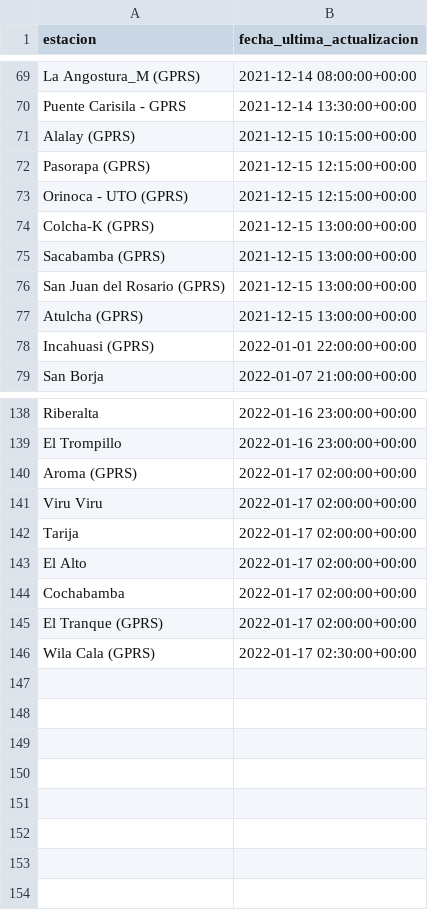
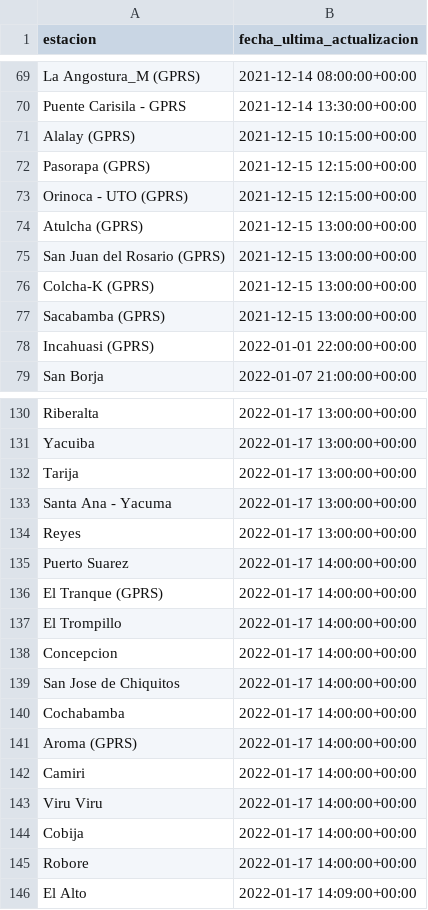
Before and after one commit to pr0nstar/meteorologia-bolivia, a CSV file: status.csv, drawn as a sheet; only a part is shown, gaps mark what is left out; removed rows and columns are numbered as before the commit, all else as after; the diff covers the shown part only; the diff names each change by its address in the sheet, - before the commit and + after, or states it on an @@ line.

```diff
--- a/status.csv
+++ b/status.csv
@@ row 77 moved to row 74: Atulcha (GPRS) @@
@@ row 76 moved to row 75: San Juan del Rosario (GPRS) @@
-B130 (fecha_ultima_actualizacion): 2022-01-16 23:00:00+00:00
+B130 (fecha_ultima_actualizacion): 2022-01-17 13:00:00+00:00
+row 131: Yacuiba | 2022-01-17 13:00:00+00:00
+row 132: Tarija | 2022-01-17 13:00:00+00:00
+row 133: Santa Ana - Yacuma | 2022-01-17 13:00:00+00:00
+row 134: Reyes | 2022-01-17 13:00:00+00:00
+row 135: Puerto Suarez | 2022-01-17 14:00:00+00:00
+row 136: El Tranque (GPRS) | 2022-01-17 14:00:00+00:00
-B137 (fecha_ultima_actualizacion): 2022-01-16 23:00:00+00:00
+B137 (fecha_ultima_actualizacion): 2022-01-17 14:00:00+00:00
+row 138: Concepcion | 2022-01-17 14:00:00+00:00
+row 139: San Jose de Chiquitos | 2022-01-17 14:00:00+00:00
+row 140: Cochabamba | 2022-01-17 14:00:00+00:00
-B141 (fecha_ultima_actualizacion): 2022-01-17 02:00:00+00:00
+B141 (fecha_ultima_actualizacion): 2022-01-17 14:00:00+00:00
+row 142: Camiri | 2022-01-17 14:00:00+00:00
-B143 (fecha_ultima_actualizacion): 2022-01-17 02:00:00+00:00
+B143 (fecha_ultima_actualizacion): 2022-01-17 14:00:00+00:00
-row 142: Tarija | 2022-01-17 02:00:00+00:00
+row 144: Cobija | 2022-01-17 14:00:00+00:00
+row 145: Robore | 2022-01-17 14:00:00+00:00
-B146 (fecha_ultima_actualizacion): 2022-01-17 02:00:00+00:00
+B146 (fecha_ultima_actualizacion): 2022-01-17 14:09:00+00:00
-row 144: Cochabamba | 2022-01-17 02:00:00+00:00
-row 145: El Tranque (GPRS) | 2022-01-17 02:00:00+00:00
-row 146: Wila Cala (GPRS) | 2022-01-17 02:30:00+00:00
```
Also changed, not shown: 32 added rows, 40 removed rows, 9 moved rows and 1 edited cell elsewhere in this file, 3 other files.
